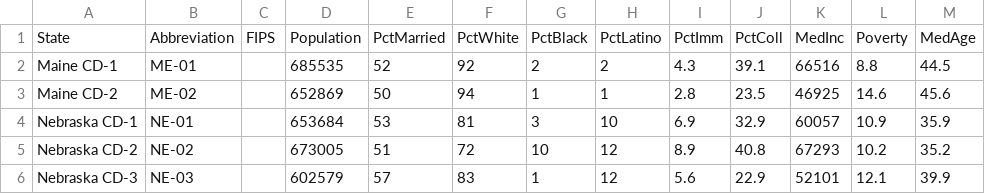
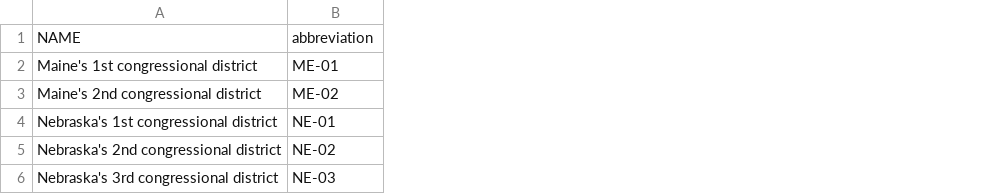
Before and after one commit to thisismactan/USA-2024, a CSV file: data/auxiliary-demographics/cd_demographics_me_ne.csv, drawn as a sheet; only a part is shown; removed rows and columns are numbered as before the commit, all else as after; rows hold the shown columns only; the diff covers the shown part only; the diff names each change by its address in the sheet, - before the commit and + after, or states it on an @@ line.

```diff
--- a/data/auxiliary-demographics/cd_demographics_me_ne.csv
+++ b/data/auxiliary-demographics/cd_demographics_me_ne.csv
-column A, rows 2-6: Maine CD-1 | Maine CD-2 | Nebraska CD-1 | Nebraska CD-2 | Nebraska CD-3
+column A, rows 2-6: Maine's 1st congressional district | Maine's 2nd congressional district | Nebraska's 1st congressional district | Nebraska's 2nd congressional district | Nebraska's 3rd congressional district
-column C, empty
-column D, rows 2-6: 685535 | 652869 | 653684 | 673005 | 602579
-column E, rows 2-6: 52 | 50 | 53 | 51 | 57
-column F, rows 2-6: 92 | 94 | 81 | 72 | 83
-column G, rows 2-6: 2 | 1 | 3 | 10 | 1
-column H, rows 2-6: 2 | 1 | 10 | 12 | 12
-column I, rows 2-6: 4.3 | 2.8 | 6.9 | 8.9 | 5.6
-column J, rows 2-6: 39.1 | 23.5 | 32.9 | 40.8 | 22.9
-column K, rows 2-6: 66516 | 46925 | 60057 | 67293 | 52101
-column L, rows 2-6: 8.8 | 14.6 | 10.9 | 10.2 | 12.1
-column M, rows 2-6: 44.5 | 45.6 | 35.9 | 35.2 | 39.9
-row 1: State | Abbreviation | FIPS | Population | PctMarried | PctWhite | PctBlack | PctLatino | PctImm | PctColl | MedInc | Poverty | MedAge
+row 1: NAME | abbreviation
```
Also changed, not shown: 1 added column and 4 removed columns elsewhere in this file, data/generic_ballot_polls.csv, data/senate_polls.csv, 7 other files.
